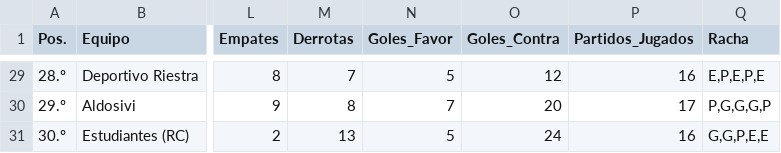
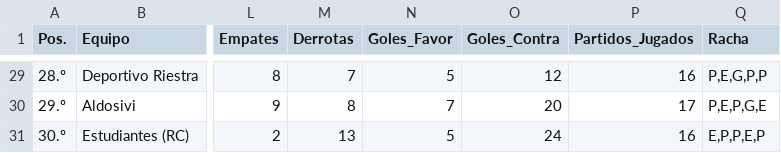
Before and after one commit to Juani10000/win-predictor, a CSV file: datos_procesados.csv, drawn as a sheet; only a part is shown, gaps mark what is left out; the diff covers the shown part only; the diff names each change by its address in the sheet, - before the commit and + after, or states it on an @@ line.

```diff
--- a/datos_procesados.csv
+++ b/datos_procesados.csv
-Q29 (Racha): E,P,E,P,E
+Q29 (Racha): P,E,G,P,P
-Q30 (Racha): P,G,G,G,P
+Q30 (Racha): P,E,P,G,E
-Q31 (Racha): G,G,P,E,E
+Q31 (Racha): E,P,P,E,P
```
Also changed, not shown: 27 edited cells elsewhere in this file.
